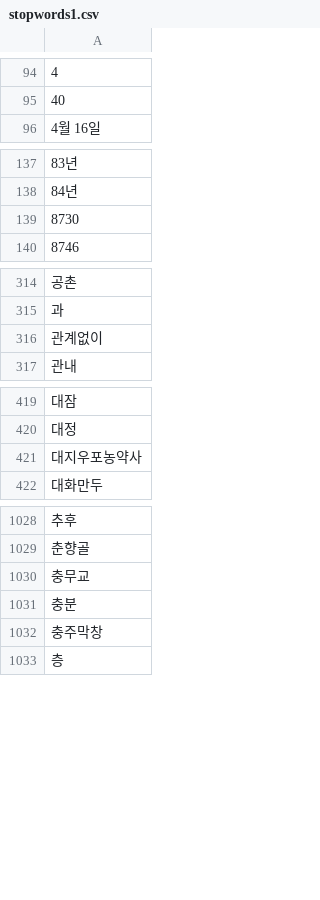
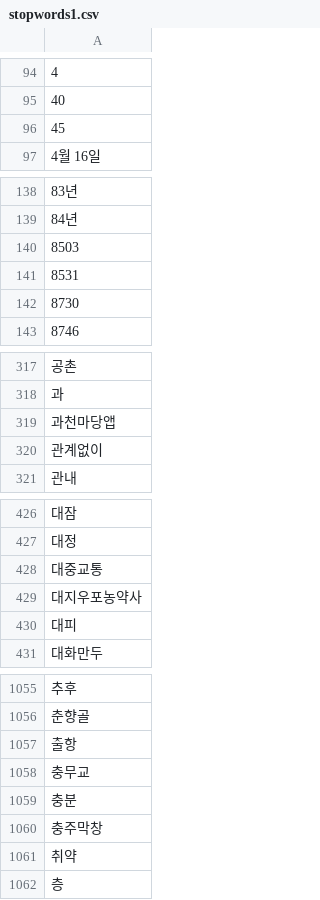
Before and after one commit to toooooloooong/COVID19_Project, a CSV file: data/ref/stopwords1.csv, drawn as a sheet; only a part is shown, gaps mark what is left out; the diff covers the shown part only; the diff names each change by its address in the sheet, - before the commit and + after, or states it on an @@ line.

```diff
--- a/data/ref/stopwords1.csv
+++ b/data/ref/stopwords1.csv
+row 96: 45
+row 140: 8503
+row 141: 8531
+row 319: 과천마당앱
+row 428: 대중교통
+row 430: 대피
+row 1057: 출항
+row 1061: 취약
```
Also changed, not shown: 24 added rows elsewhere in this file, 5 other files.
